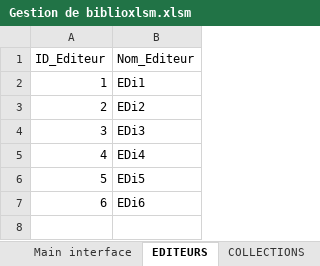
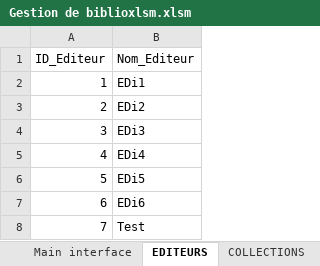
Before and after one commit to AmineMahdioui/biblioth-que-VBA, an Excel workbook: Gestion de biblioxlsm.xlsm, sheet EDITEURS, drawn as a sheet; values as stored, in another font and other column widths than the file's, no borders; the diff names each change by its address in the sheet, - before the commit and + after, or states it on an @@ line.

Commit message:
fixed collection et editeur now are unique

```diff
--- a/Gestion de biblioxlsm.xlsm (sheet EDITEURS)
+++ b/Gestion de biblioxlsm.xlsm (sheet EDITEURS)
+row 8: 7 | Test
```
Also changed, not shown: sheet COLLECTIONS.
